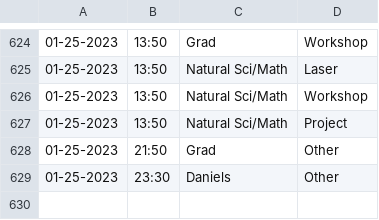
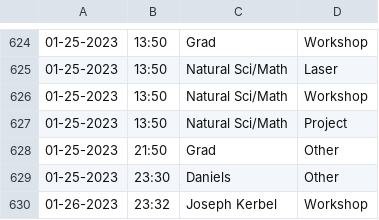
Before and after one commit to Jarob-H/Automated-User-Tracker, a CSV file: users.csv, drawn as a sheet; only a part is shown, gaps mark what is left out; the diff names each change by its address in the sheet, - before the commit and + after, or states it on an @@ line.

Commit message:
update

```diff
--- a/users.csv
+++ b/users.csv
+row 630: 01-26-2023 | 23:32 | Joseph Kerbel | Workshop
```
